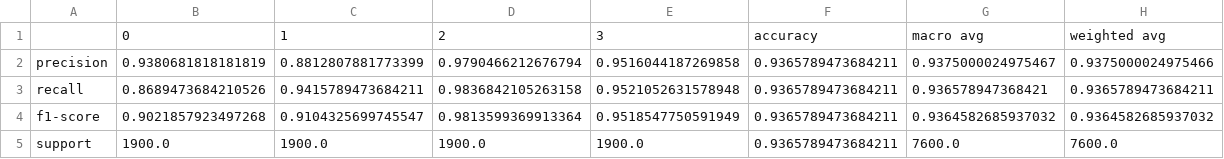
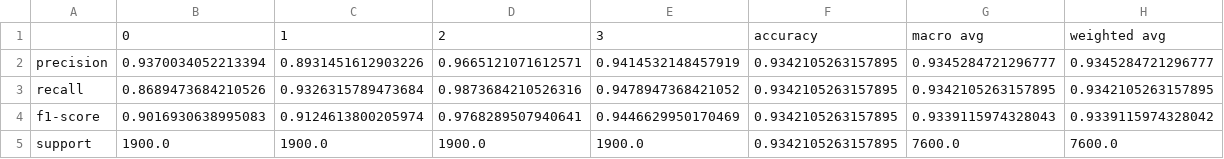
Before and after one commit to GChrysostomou/instance-specific-rationale, a CSV file: trained_models/agnews/model_run_stats/bert_best_model_test_seed:5.csv, drawn as a sheet.

```diff
--- a/trained_models/agnews/model_run_stats/bert_best_model_test_seed:5.csv
+++ b/trained_models/agnews/model_run_stats/bert_best_model_test_seed:5.csv
@@ -1,5 +1,5 @@
 ,0,1,2,3,accuracy,macro avg,weighted avg
-precision,0.9380681818181819,0.8812807881773399,0.9790466212676794,0.9516044187269858,0.9365789473684211,0.9375000024975467,0.9375000024975466
-recall,0.8689473684210526,0.9415789473684211,0.9836842105263158,0.9521052631578948,0.9365789473684211,0.936578947368421,0.9365789473684211
-f1-score,0.9021857923497268,0.9104325699745547,0.9813599369913364,0.9518547750591949,0.9365789473684211,0.9364582685937032,0.9364582685937032
-support,1900.0,1900.0,1900.0,1900.0,0.9365789473684211,7600.0,7600.0
+precision,0.9370034052213394,0.8931451612903226,0.9665121071612571,0.9414532148457919,0.9342105263157895,0.9345284721296777,0.9345284721296777
+recall,0.8689473684210526,0.9326315789473684,0.9873684210526316,0.9478947368421052,0.9342105263157895,0.9342105263157895,0.9342105263157895
+f1-score,0.9016930638995083,0.9124613800205974,0.9768289507940641,0.9446629950170469,0.9342105263157895,0.9339115974328043,0.9339115974328042
+support,1900.0,1900.0,1900.0,1900.0,0.9342105263157895,7600.0,7600.0
```
Also changed, not shown: trained_models/agnews/bert_predictive_performances.csv, trained_models/agnews/model_run_stats/bert_best_model_devrun:5.csv, 9 other files.
